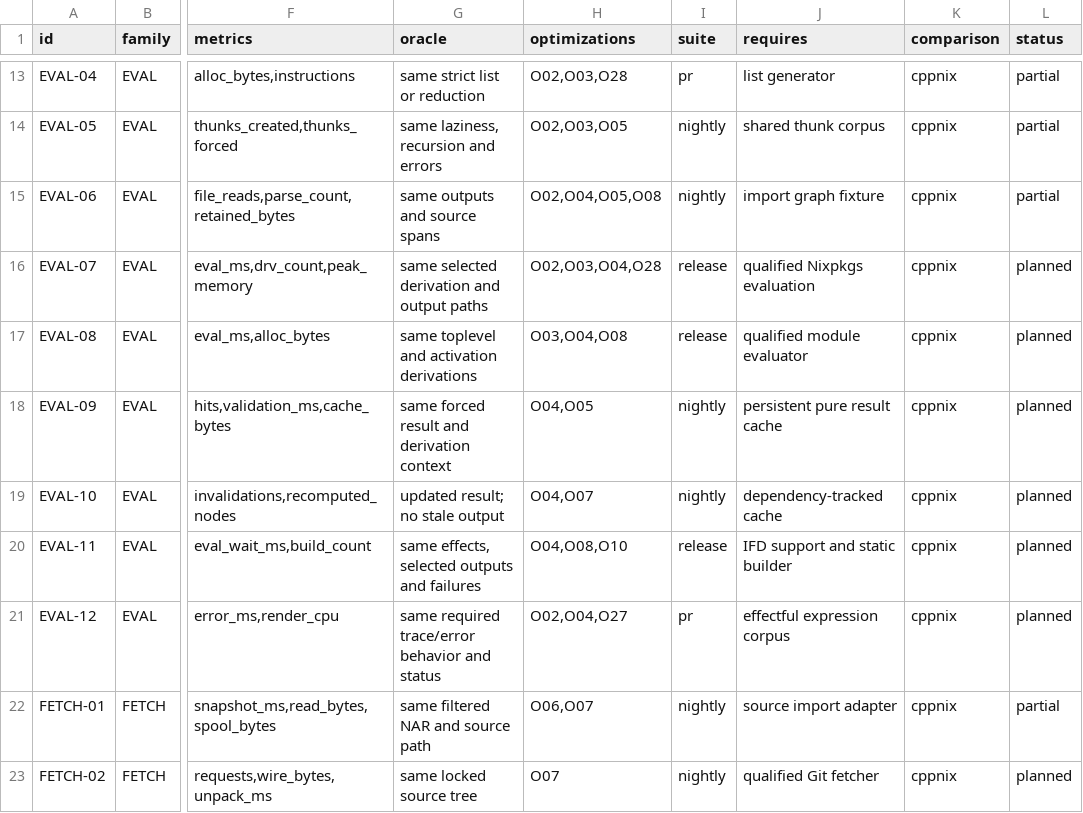
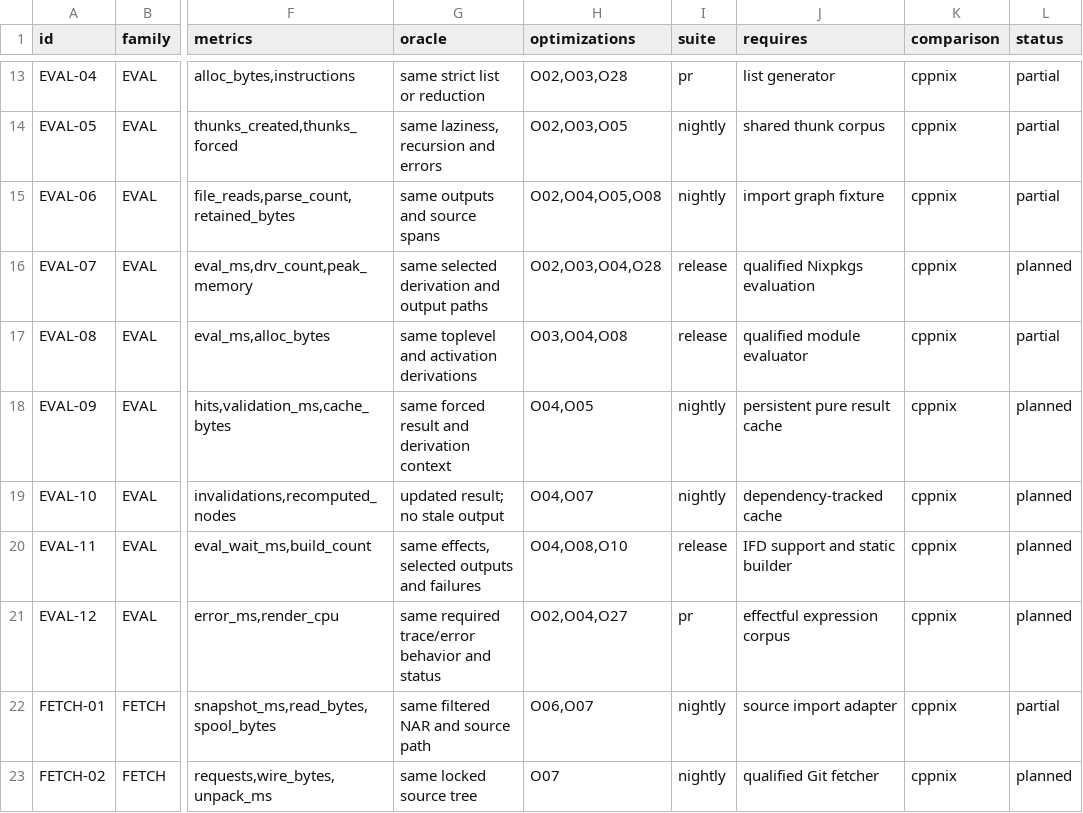
Before and after one commit to SINGH-RAJVEER/noxi, a TSV file: benchmarks/catalog.tsv, drawn as a sheet; only a part is shown, gaps mark what is left out; the diff names each change by its address in the sheet, - before the commit and + after, or states it on an @@ line.

```diff
--- a/benchmarks/catalog.tsv
+++ b/benchmarks/catalog.tsv
-L17 (status): planned
+L17 (status): partial
```
Also changed, not shown: 11 other files.
